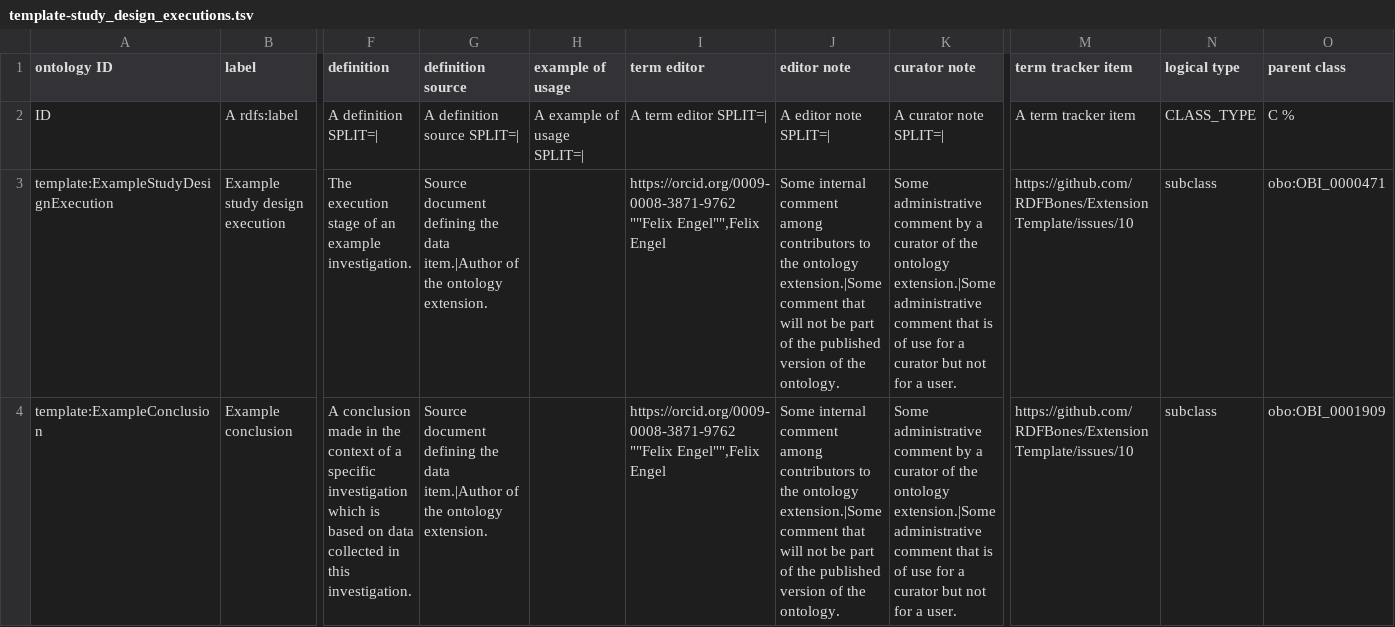
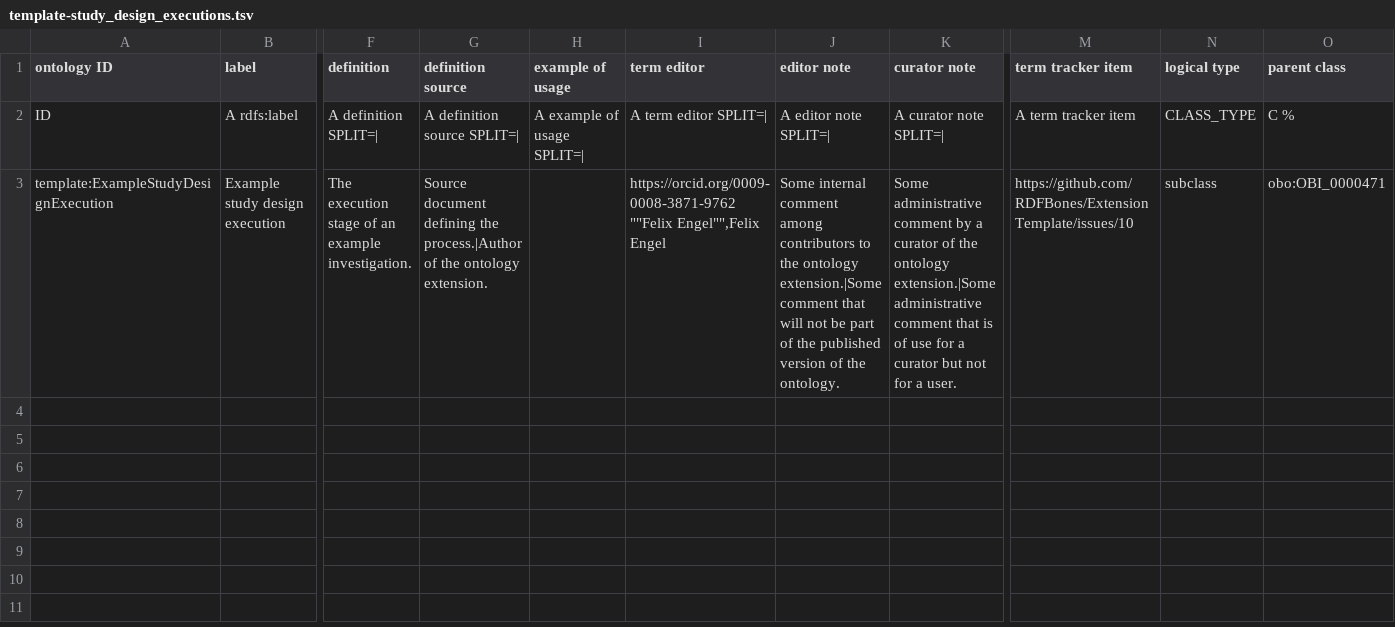
Before and after one commit to RDFBones/ExtensionTemplate, a TSV file: template-study_design_executions.tsv, drawn as a sheet; only a part is shown, gaps mark what is left out; rows hold the shown columns only; the diff names each change by its address in the sheet, - before the commit and + after, or states it on an @@ line.

```diff
--- a/template-study_design_executions.tsv
+++ b/template-study_design_executions.tsv
-G3 (definition source): …defining the data item.|Author of the…
+G3 (definition source): …defining the process.|Author of the…
-row 4: template:ExampleConclusion | Example conclusion | A conclusion made in the context of a specific investigation which is based on data collected in this investigation. | Source document defining the data item.|Author of the ontology extension. |  | https://orcid.org/0009-0008-3871-9762 ""Felix Engel"",Felix Engel | Some internal comment among contributors to the ontology extension.|Some comment that will not be part of the published version of the ontology. | Some administrative comment by a curator of the ontology extension.|Some administrative comment that is of use for a curator but not for a user. | https://github.com/RDFBones/ExtensionTemplate/issues/10 | subclass | obo:OBI_0001909
```
Also changed, not shown: template-assays.tsv, template-conclusion_processes.tsv, 7 other files.
